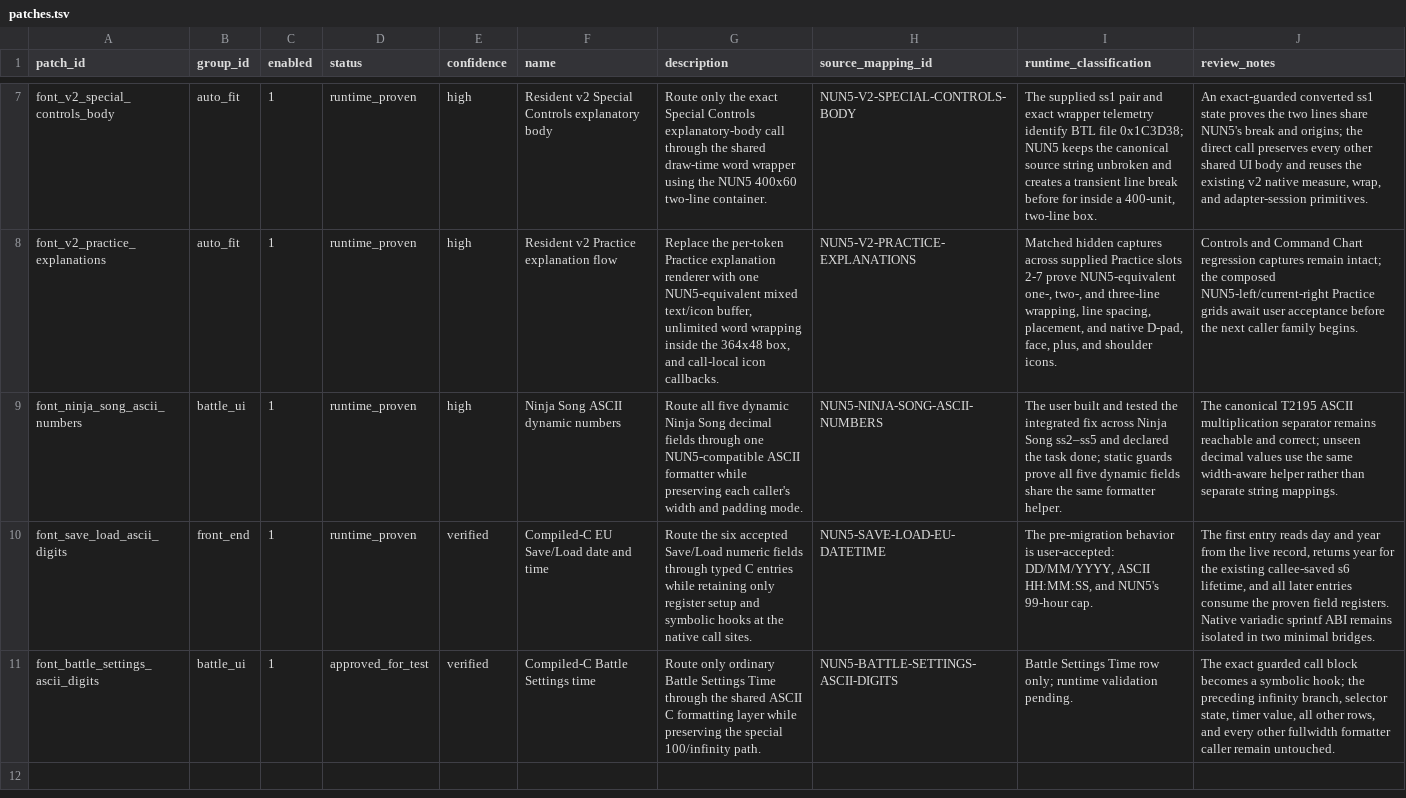
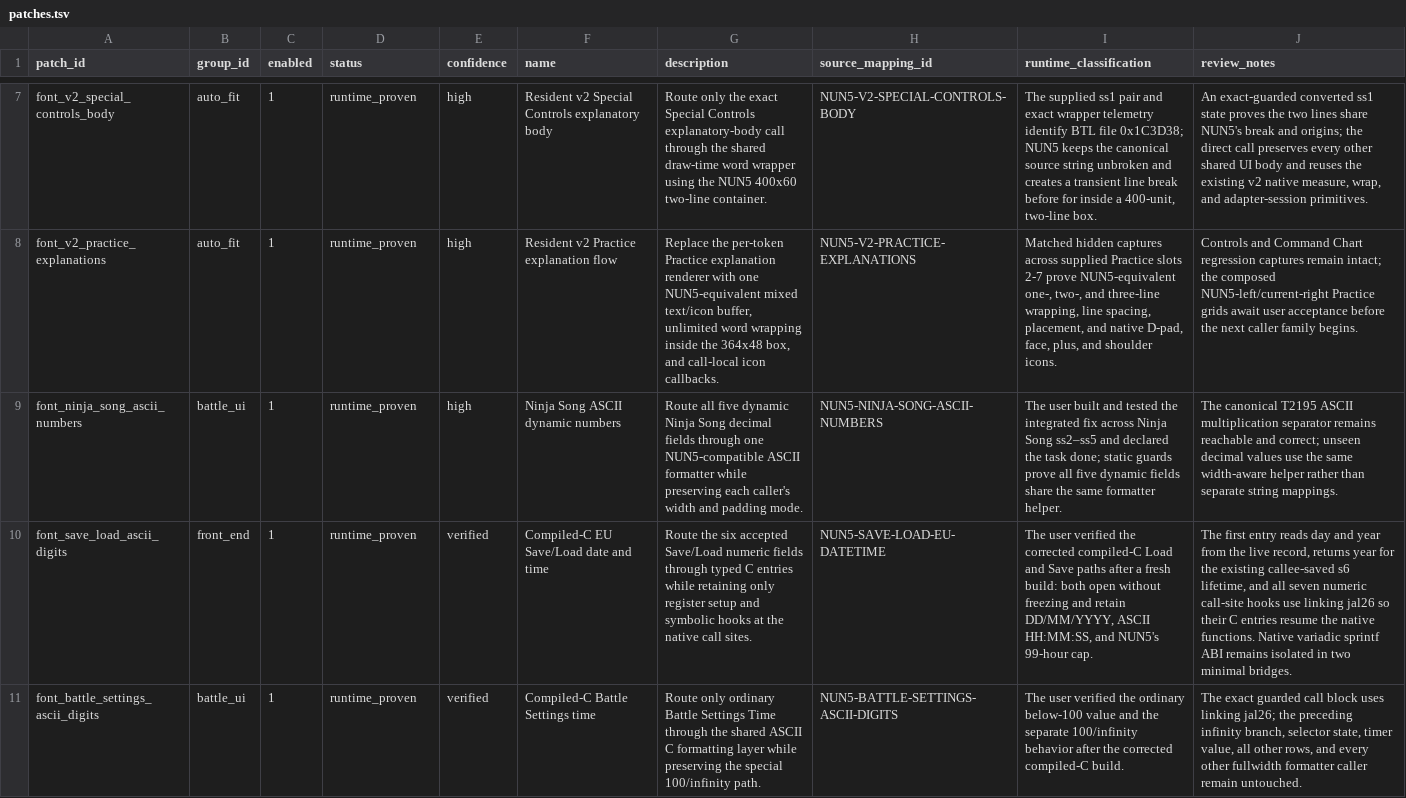
Before and after one commit to solid1353/NA2-Modding, a TSV file: na2_patcher/features/localization/runtime_injector/patches.tsv, drawn as a sheet; only a part is shown, gaps mark what is left out; the diff names each change by its address in the sheet, - before the commit and + after, or states it on an @@ line.

```diff
--- a/na2_patcher/features/localization/runtime_injector/patches.tsv
+++ b/na2_patcher/features/localization/runtime_injector/patches.tsv
-I10 (runtime_classification): The pre-migration behavior is user-accepted: DD/MM/YYYY, ASCII…
+I10 (runtime_classification): The user verified the corrected compiled-C Load and Save paths after a fresh build: both open without freezing and retain DD/MM/YYYY, ASCII…
-J10 (review_notes): …and all later entries consume the proven field registers. Native variadic…
+J10 (review_notes): …and all seven numeric call-site hooks use linking jal26 so their C entries resume the native functions. Native variadic…
-D11 (status): approved_for_test
+D11 (status): runtime_proven
-I11 (runtime_classification): Battle Settings Time row only; runtime validation pending.
+I11 (runtime_classification): The user verified the ordinary below-100 value and the separate 100/infinity behavior after the corrected compiled-C build.
-J11 (review_notes): …call block becomes a symbolic hook; the preceding…
+J11 (review_notes): …call block uses linking jal26; the preceding…
```
Also changed, not shown: na2_patcher/profiles/current/features.tsv, 5 other files.
